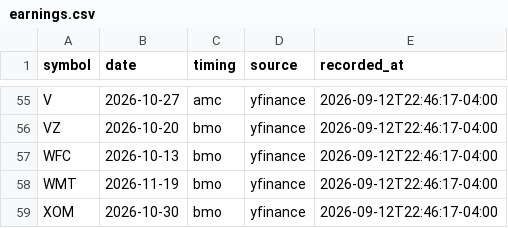
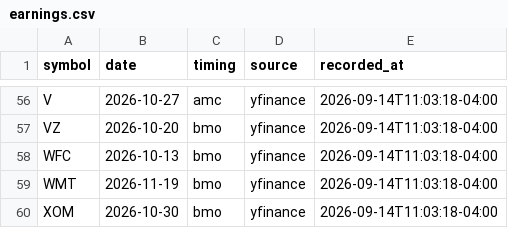
Before and after one commit to armaanarya/investlab, a CSV file: research/deca/earnings.csv, drawn as a sheet; only a part is shown, gaps mark what is left out; addresses are those after the commit; the diff covers the shown part only; the diff names each change by its address in the sheet, - before the commit and + after, or states it on an @@ line.

```diff
--- a/research/deca/earnings.csv
+++ b/research/deca/earnings.csv
-E56:E60 (recorded_at): 2026-09-12T22:46:17-04:00
+E56:E60 (recorded_at): 2026-09-14T11:03:18-04:00
```
Also changed, not shown: 1 added row and 52 edited cells elsewhere in this file, 3 other files.
